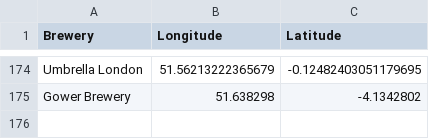
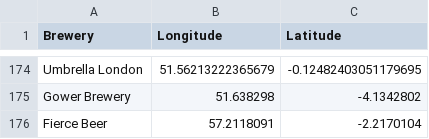
Before and after one commit to JoeBillingsley/JoeBillingsley.github.io, a CSV file: _data/acquired_beers.csv, drawn as a sheet; only a part is shown, gaps mark what is left out; the diff names each change by its address in the sheet, - before the commit and + after, or states it on an @@ line.

Commit message:
Update acquired_beers.csv

```diff
--- a/_data/acquired_beers.csv
+++ b/_data/acquired_beers.csv
+row 176: Fierce Beer | 57.2118091 | -2.2170104
```
